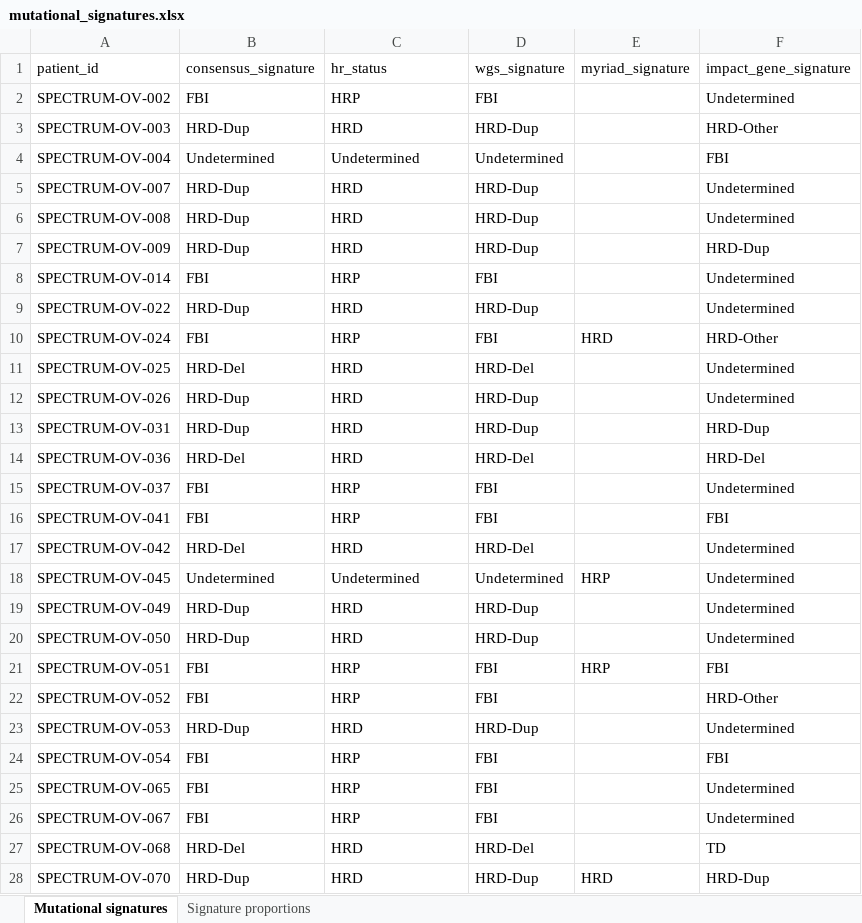
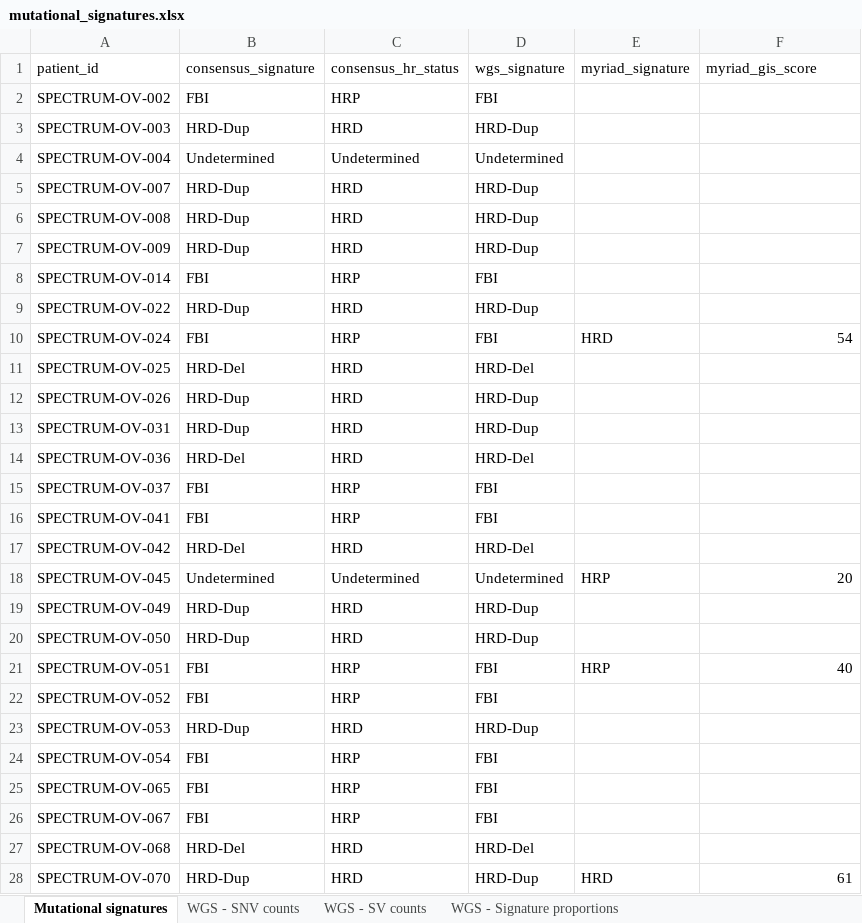
Before and after one commit to shahcompbio/spectrum-tme, an Excel workbook: tables/mutational_signatures.xlsx, sheet Mutational signatures, drawn as a sheet; only a part is shown; values as stored, in another font and other column widths than the file's, no borders; the diff covers the shown part only; the diff names each change by its address in the sheet, - before the commit and + after, or states it on an @@ line.

```diff
--- a/tables/mutational_signatures.xlsx (sheet Mutational signatures)
+++ b/tables/mutational_signatures.xlsx (sheet Mutational signatures)
-sheet tab: Signature proportions
+sheet tab: WGS - SNV counts
+sheet tab: WGS - SV counts
+sheet tab: WGS - Signature proportions
-C1: hr_status
+C1: consensus_hr_status
-F1: impact_gene_signature
+F1: myriad_gis_score
-F2 (myriad_gis_score): Undetermined
+F2 (myriad_gis_score): (empty)
-F3 (myriad_gis_score): HRD-Other
+F3 (myriad_gis_score): (empty)
-F4 (myriad_gis_score): FBI
+F4 (myriad_gis_score): (empty)
-F5:F6 (myriad_gis_score): Undetermined
+F5:F6 (myriad_gis_score): (empty)
-F7 (myriad_gis_score): HRD-Dup
+F7 (myriad_gis_score): (empty)
-F8:F9 (myriad_gis_score): Undetermined
+F8:F9 (myriad_gis_score): (empty)
-F10 (myriad_gis_score): HRD-Other
+F10 (myriad_gis_score): 54
-F11:F12 (myriad_gis_score): Undetermined
+F11:F12 (myriad_gis_score): (empty)
-F13 (myriad_gis_score): HRD-Dup
+F13 (myriad_gis_score): (empty)
-F14 (myriad_gis_score): HRD-Del
+F14 (myriad_gis_score): (empty)
-F15 (myriad_gis_score): Undetermined
+F15 (myriad_gis_score): (empty)
-F16 (myriad_gis_score): FBI
+F16 (myriad_gis_score): (empty)
-F17 (myriad_gis_score): Undetermined
+F17 (myriad_gis_score): (empty)
-F18 (myriad_gis_score): Undetermined
+F18 (myriad_gis_score): 20
-F19:F20 (myriad_gis_score): Undetermined
+F19:F20 (myriad_gis_score): (empty)
-F21 (myriad_gis_score): FBI
+F21 (myriad_gis_score): 40
-F22 (myriad_gis_score): HRD-Other
+F22 (myriad_gis_score): (empty)
-F23 (myriad_gis_score): Undetermined
+F23 (myriad_gis_score): (empty)
-F24 (myriad_gis_score): FBI
+F24 (myriad_gis_score): (empty)
-F25:F26 (myriad_gis_score): Undetermined
+F25:F26 (myriad_gis_score): (empty)
-F27 (myriad_gis_score): TD
+F27 (myriad_gis_score): (empty)
-F28 (myriad_gis_score): HRD-Dup
+F28 (myriad_gis_score): 61
```
Also changed, not shown: 17 edited cells elsewhere in this sheet, sheet WGS - SNV counts, other sheet tabs, tables/patient_metadata.xlsx, tables/sample_metadata.xlsx, 7 other files.
